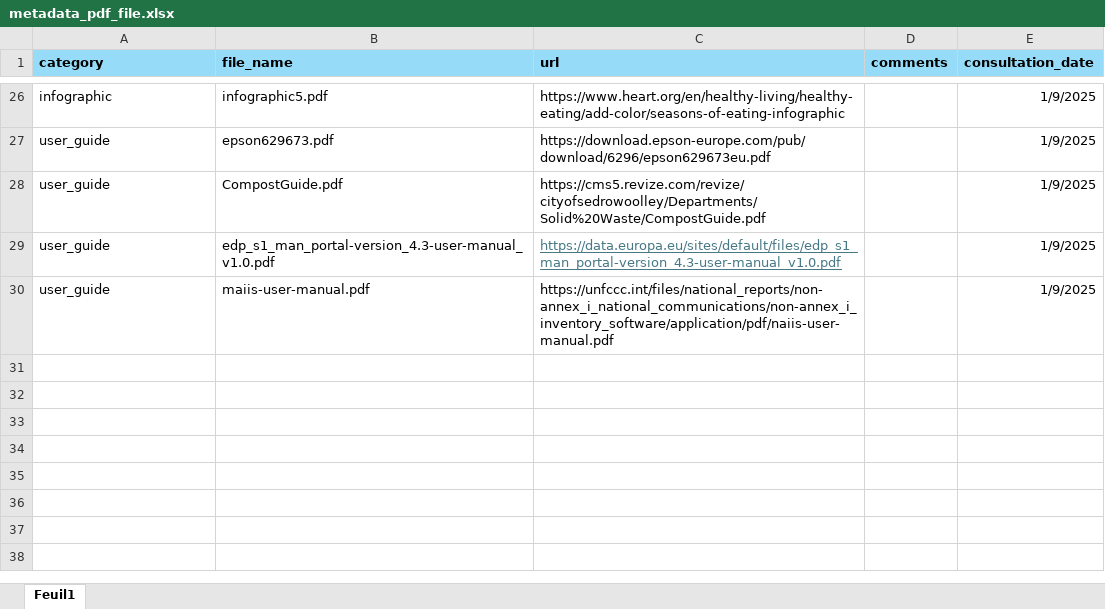
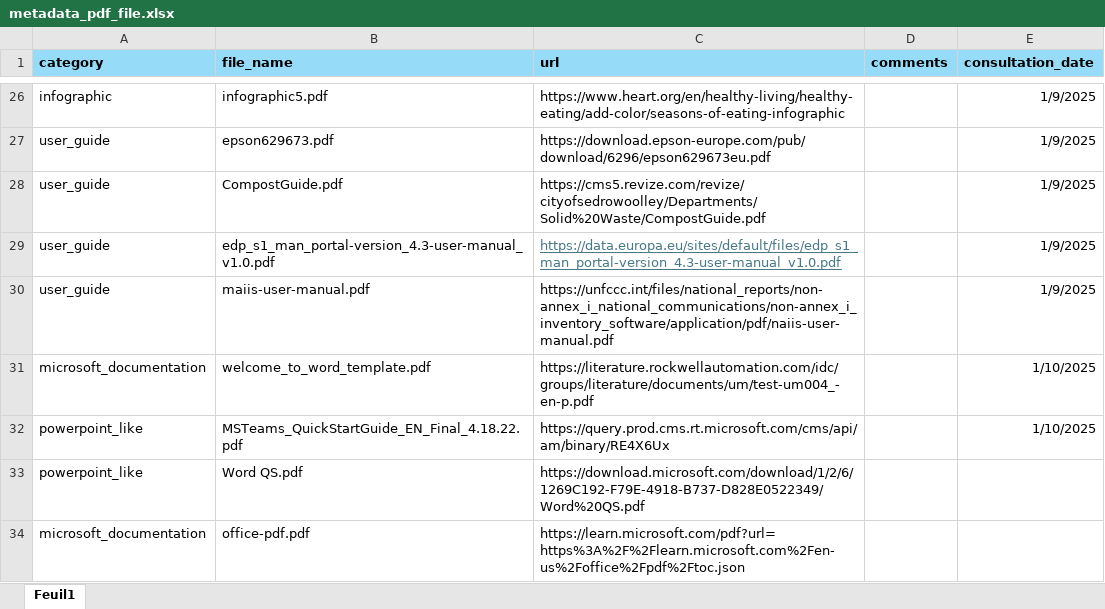
Before and after one commit to wikit-ai/bench-chunknorris-acl2025, an Excel workbook: data/pdf/metadata_pdf_file.xlsx, sheet Feuil1, drawn as a sheet; only a part is shown, gaps mark what is left out; values as stored, in another font and other column widths than the file's, no borders; the diff names each change by its address in the sheet, - before the commit and + after, or states it on an @@ line.

```diff
--- a/data/pdf/metadata_pdf_file.xlsx (sheet Feuil1)
+++ b/data/pdf/metadata_pdf_file.xlsx (sheet Feuil1)
+row 31: microsoft_documentation | welcome_to_word_template.pdf | https://literature.rockwellautomation.com/idc/groups/literature/documents/um/test-um004_-en-p.pdf |  | 1/10/2025
+row 32: powerpoint_like | MSTeams_QuickStartGuide_EN_Final_4.18.22.pdf | https://query.prod.cms.rt.microsoft.com/cms/api/am/binary/RE4X6Ux |  | 1/10/2025
+row 33: powerpoint_like | Word QS.pdf | https://download.microsoft.com/download/1/2/6/1269C192-F79E-4918-B737-D828E0522349/Word%20QS.pdf
+row 34: microsoft_documentation | office-pdf.pdf | https://learn.microsoft.com/pdf?url=https%3A%2F%2Flearn.microsoft.com%2Fen-us%2Foffice%2Fpdf%2Ftoc.json
```
Also changed, not shown: 5 other files.
